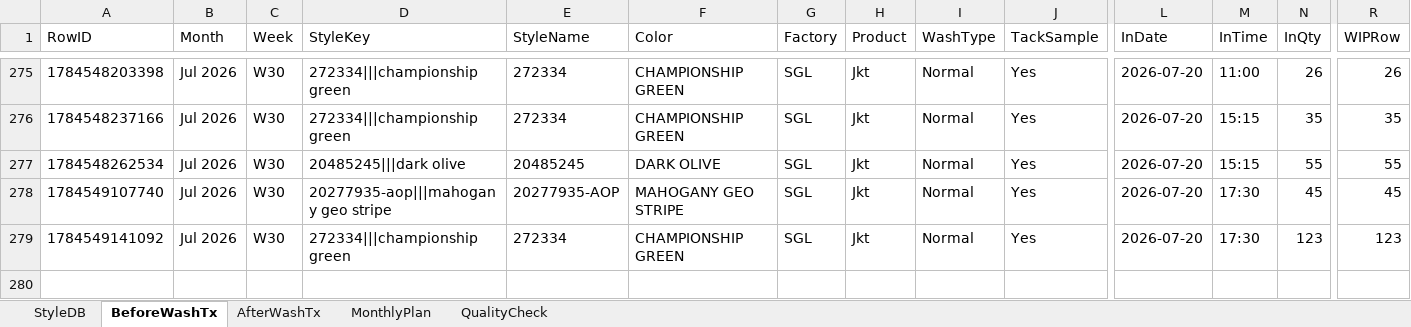
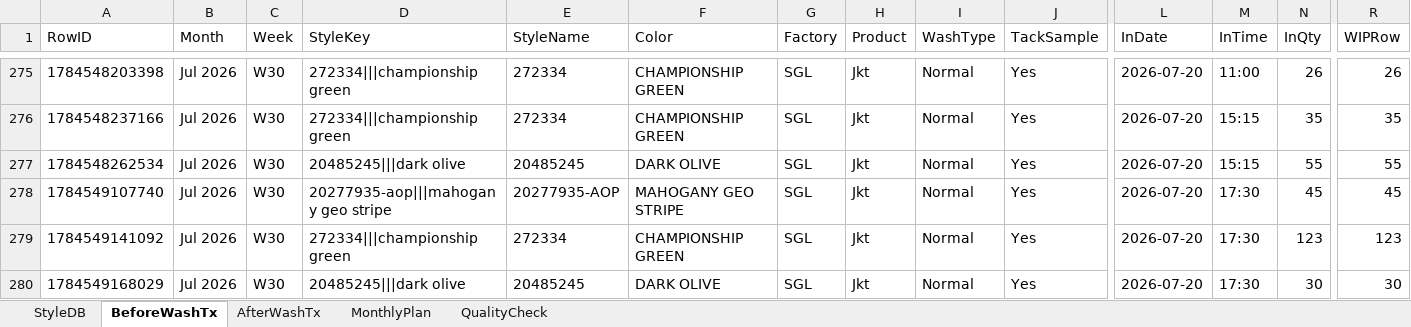
Before and after one commit to Ashen0923/finishing-tracker, an Excel workbook: finishing_data.xlsx, sheet BeforeWashTx, drawn as a sheet; only a part is shown, gaps mark what is left out; values as stored, in another font and other column widths than the file's, no borders; rows hold the shown columns only; the diff names each change by its address in the sheet, - before the commit and + after, or states it on an @@ line.

Commit message:
Update 2026-07-20T12:06:10.634Z

```diff
--- a/finishing_data.xlsx (sheet BeforeWashTx)
+++ b/finishing_data.xlsx (sheet BeforeWashTx)
+row 280: 1784549168029 | Jul 2026 | W30 | 20485245|||dark olive | 20485245 | DARK OLIVE | SGL | Jkt | Normal | Yes | 2026-07-20 | 17:30 | 30 | 30
```
